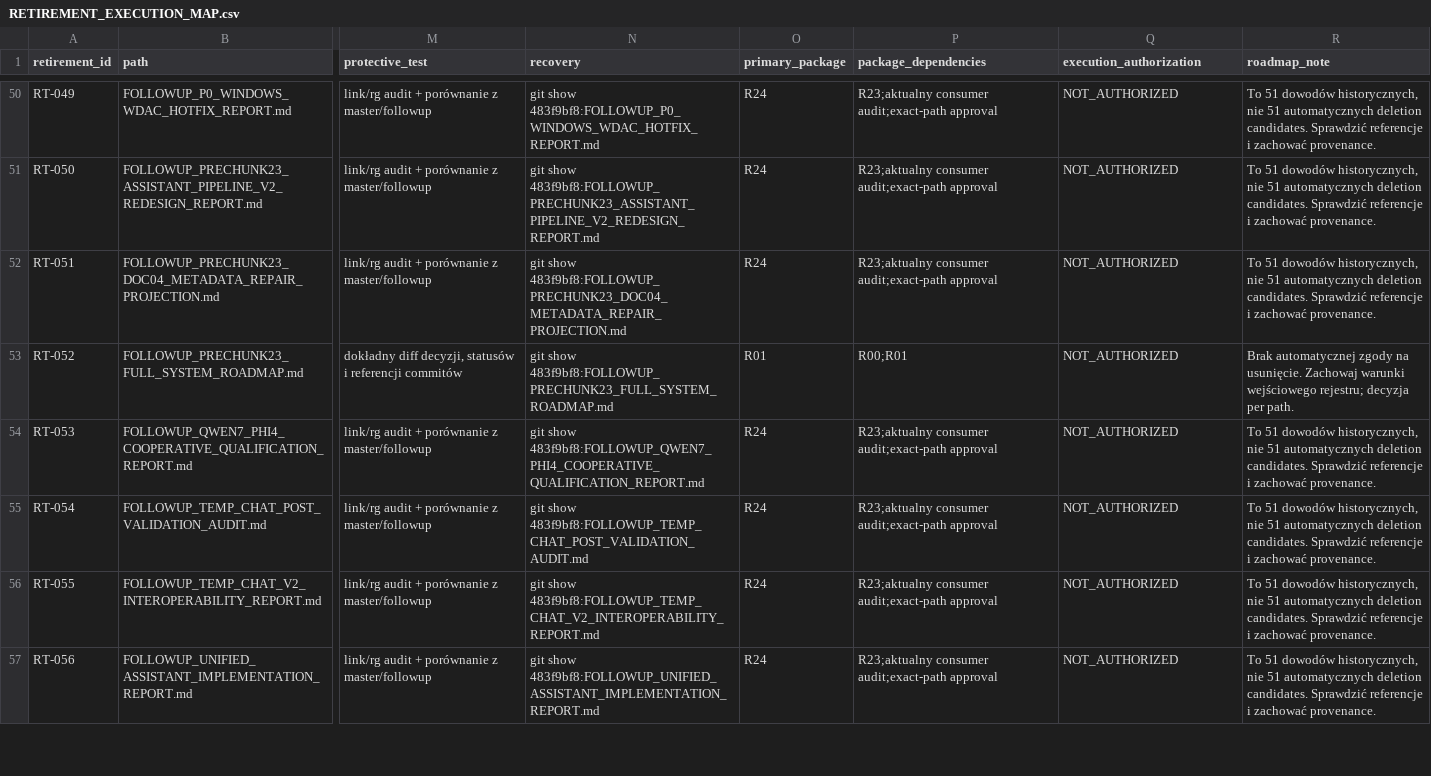
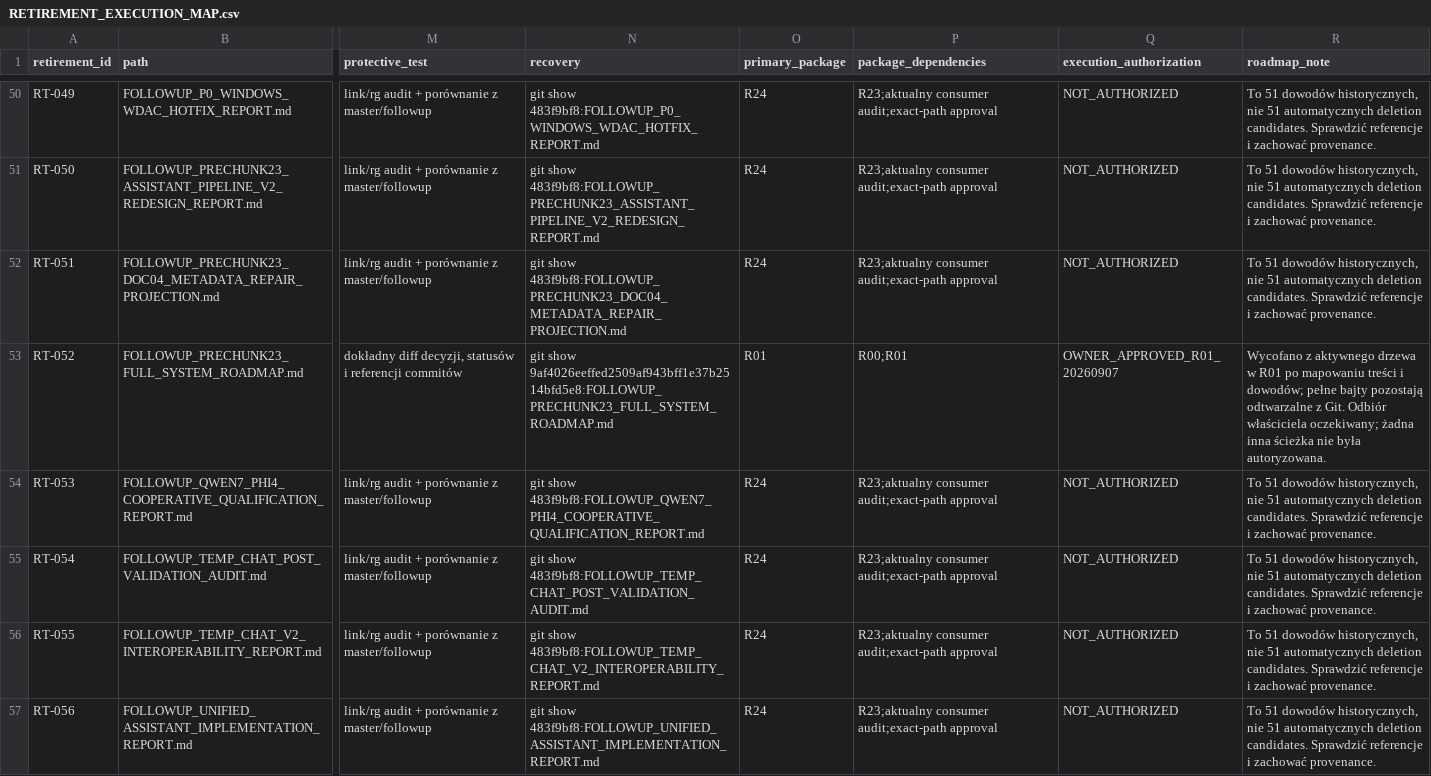
Before and after one commit to domlap94-star/ai-lab-core, a CSV file: docs/recovery/RETIREMENT_EXECUTION_MAP.csv, drawn as a sheet; only a part is shown, gaps mark what is left out; the diff covers the shown part only; the diff names each change by its address in the sheet, - before the commit and + after, or states it on an @@ line.

Commit message:
Consolidate active NEXT Stabil roadmap

```diff
--- a/docs/recovery/RETIREMENT_EXECUTION_MAP.csv
+++ b/docs/recovery/RETIREMENT_EXECUTION_MAP.csv
-N53 (recovery): git show 483f9bf8:FOLLOWUP_PRECHUNK23_FULL_SYSTEM_ROADMAP.md
+N53 (recovery): git show 9af4026eeffed2509af943bff1e37b2514bfd5e8:FOLLOWUP_PRECHUNK23_FULL_SYSTEM_ROADMAP.md
-Q53 (execution_authorization): NOT_AUTHORIZED
+Q53 (execution_authorization): OWNER_APPROVED_R01_20260907
-R53 (roadmap_note): Brak automatycznej zgody na usunięcie. Zachowaj warunki wejściowego rejestru; decyzja per path.
+R53 (roadmap_note): Wycofano z aktywnego drzewa w R01 po mapowaniu treści i dowodów; pełne bajty pozostają odtwarzalne z Git. Odbiór właściciela oczekiwany; żadna inna ścieżka nie była autoryzowana.
```
Also changed, not shown: 6 edited cells elsewhere in this file, docs/recovery/FINDING_PACKAGE_MAP.csv, docs/recovery/OWNER_DECISIONS.csv, 13 other files.
